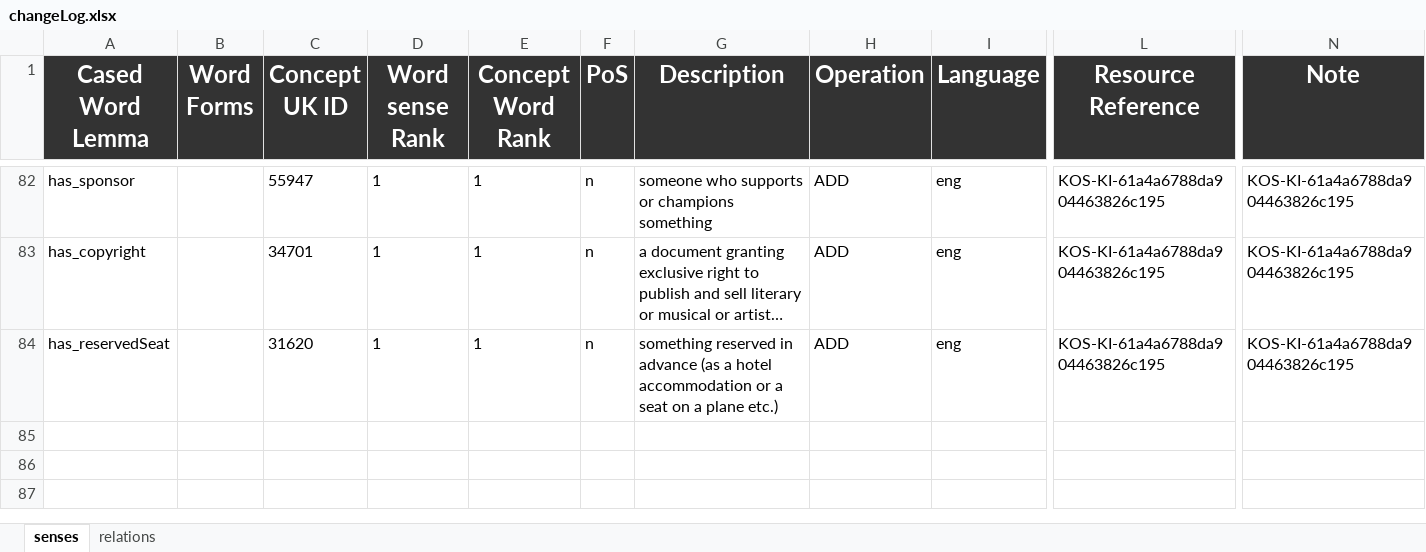
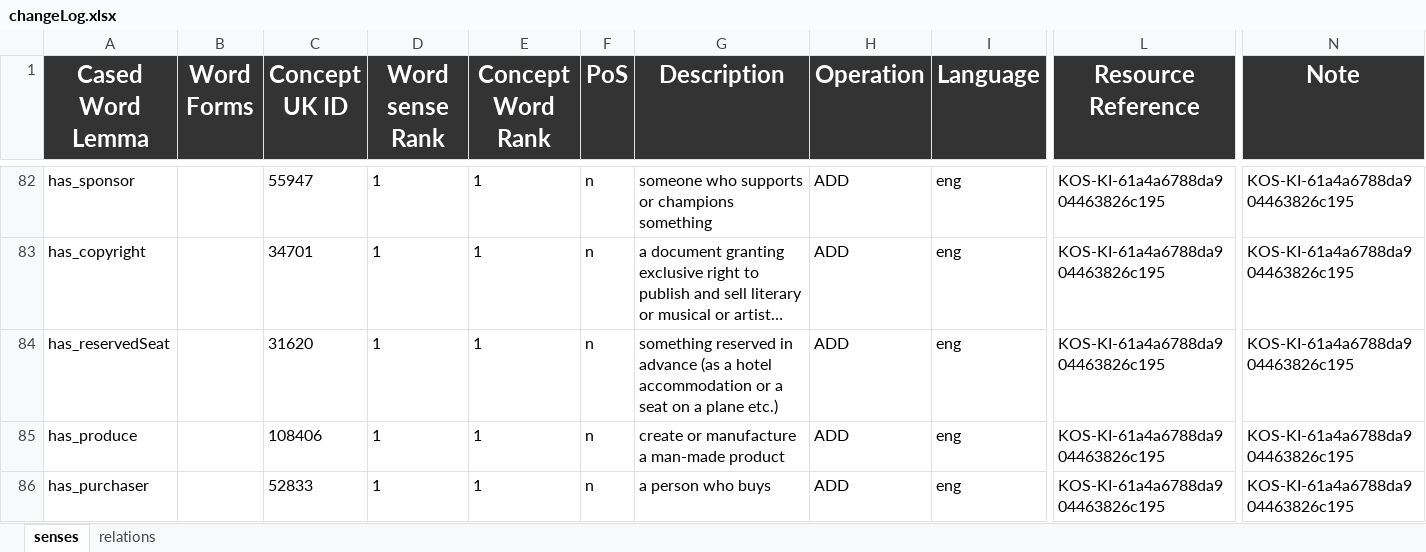
Before and after one commit to AnnaFetz/KDI_Events_in_Trentino, an Excel workbook: Teleologies/Formal Modeling/changeLog.xlsx, sheet senses, drawn as a sheet; only a part is shown, gaps mark what is left out; long unchanged cells end in …; values as stored, in another font and other column widths than the file's, no borders; rows hold the shown columns only; the diff names each change by its address in the sheet, - before the commit and + after, or states it on an @@ line.

Commit message:
changes

```diff
--- a/Teleologies/Formal Modeling/changeLog.xlsx (sheet senses)
+++ b/Teleologies/Formal Modeling/changeLog.xlsx (sheet senses)
+row 85: has_produce |  | 108406 | 1 | 1 | n | create or manufacture a man-made product | ADD | eng | KOS-KI-61a4a6788da904463826c195 | KOS-KI-61a4a6788da904463826c195
+row 86: has_purchaser |  | 52833 | 1 | 1 | n | a person who buys | ADD | eng | KOS-KI-61a4a6788da904463826c195 | KOS-KI-61a4a6788da904463826c195
```
